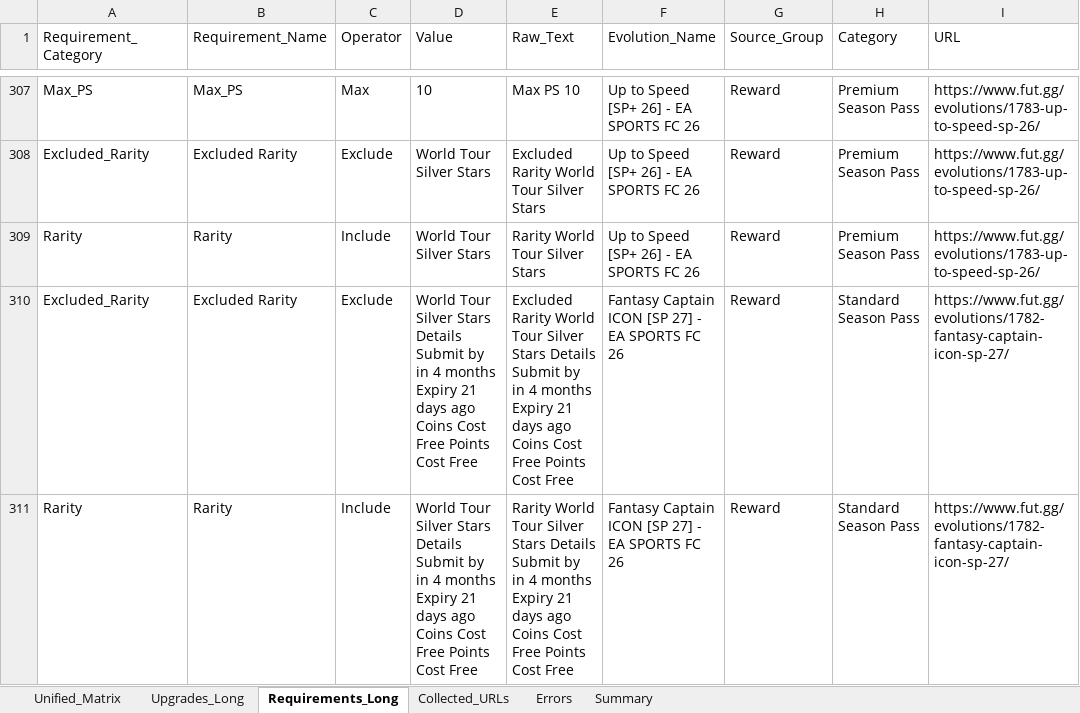
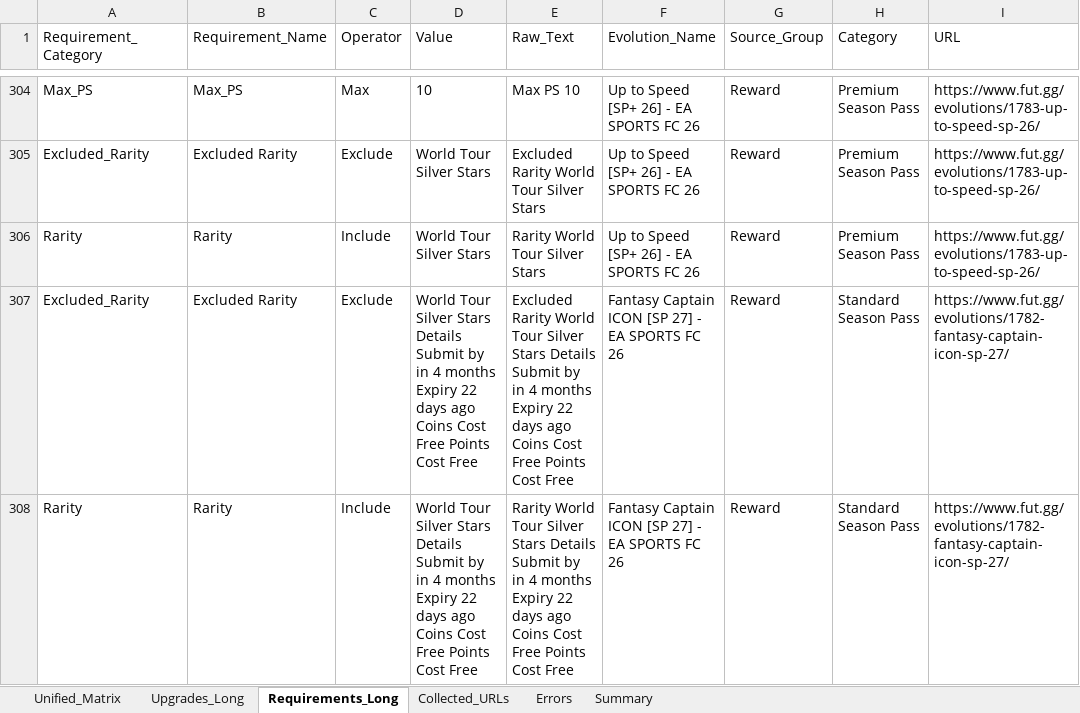
Before and after one commit to lemora87/futgg-objective-crawler, an Excel workbook: latest/evolutions_raw_latest.xlsx, sheet Requirements_Long, drawn as a sheet; only a part is shown, gaps mark what is left out; values as stored, in another font and other column widths than the file's, no borders; addresses are those after the commit; the diff covers the shown part only; the diff names each change by its address in the sheet, - before the commit and + after, or states it on an @@ line.

```diff
--- a/latest/evolutions_raw_latest.xlsx (sheet Requirements_Long)
+++ b/latest/evolutions_raw_latest.xlsx (sheet Requirements_Long)
-D307:D308 (Value): …months Expiry 21 days ago…
+D307:D308 (Value): …months Expiry 22 days ago…
-E307 (Raw_Text): …months Expiry 21 days ago…
+E307 (Raw_Text): …months Expiry 22 days ago…
-E308 (Raw_Text): …months Expiry 21 days ago…
+E308 (Raw_Text): …months Expiry 22 days ago…
```
Also changed, not shown: 3 removed rows and 8 edited cells elsewhere in this sheet, sheet Unified_Matrix, sheet Collected_URLs, sheet Upgrades_Long, sheet Summary, latest/evolutions_analysis_latest.xlsx.
